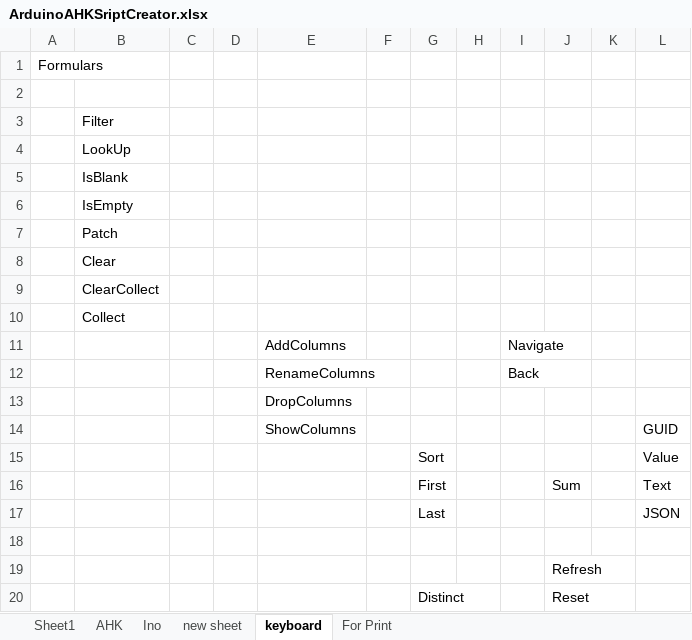
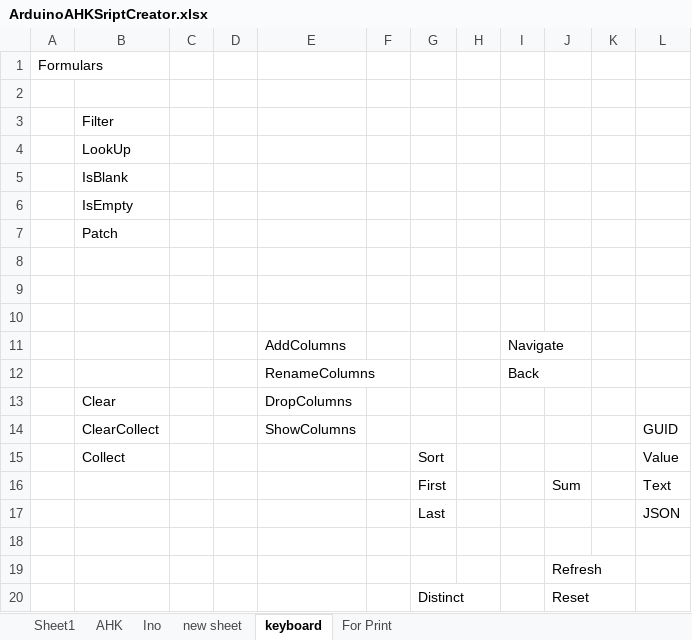
Before and after one commit to last72/Scripts, an Excel workbook: SecondKeyboard/ArduinoPS2/ArduinoAHKSriptCreator.xlsx, sheet keyboard, drawn as a sheet; only a part is shown; values as stored, in another font and other column widths than the file's, no borders; the diff names each change by its address in the sheet, - before the commit and + after, or states it on an @@ line.

```diff
--- a/SecondKeyboard/ArduinoPS2/ArduinoAHKSriptCreator.xlsx (sheet keyboard)
+++ b/SecondKeyboard/ArduinoPS2/ArduinoAHKSriptCreator.xlsx (sheet keyboard)
-B8: Clear
+B8: (empty)
-B9: ClearCollect
+B9: (empty)
-B10: Collect
+B10: (empty)
-B13: (empty)
+B13: Clear
-B14: (empty)
+B14: ClearCollect
-B15: (empty)
+B15: Collect
```
Also changed, not shown: sheet For Print, sheet Sheet1.
